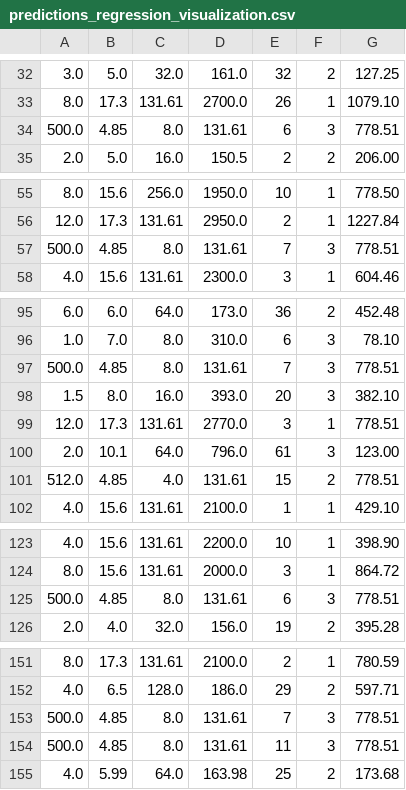
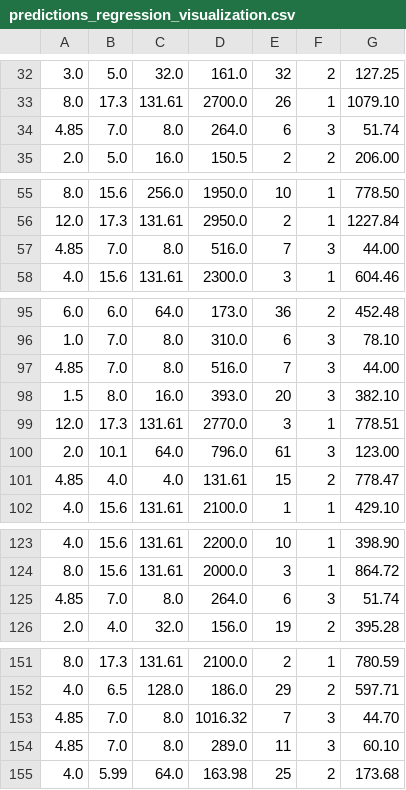
Before and after one commit to ikoko3/data-mining, a CSV file: results/predictions_regression_visualization.csv, drawn as a sheet; only a part is shown, gaps mark what is left out; the diff covers the shown part only.

```diff
--- a/results/predictions_regression_visualization.csv
+++ b/results/predictions_regression_visualization.csv
@@ -33,3 +33,3 @@
 8.0,17.3,131.61,2700.0,26,1,1079.10
-500.0,4.85,8.0,131.61,6,3,778.51
+4.85,7.0,8.0,264.0,6,3,51.74
 2.0,5.0,16.0,150.5,2,2,206.00
@@ -56,3 +56,3 @@
 12.0,17.3,131.61,2950.0,2,1,1227.84
-500.0,4.85,8.0,131.61,7,3,778.51
+4.85,7.0,8.0,516.0,7,3,44.00
 4.0,15.6,131.61,2300.0,3,1,604.46
@@ -96,3 +96,3 @@
 1.0,7.0,8.0,310.0,6,3,78.10
-500.0,4.85,8.0,131.61,7,3,778.51
+4.85,7.0,8.0,516.0,7,3,44.00
 1.5,8.0,16.0,393.0,20,3,382.10
@@ -100,3 +100,3 @@
 2.0,10.1,64.0,796.0,61,3,123.00
-512.0,4.85,4.0,131.61,15,2,778.51
+4.85,4.0,4.0,131.61,15,2,778.47
 4.0,15.6,131.61,2100.0,1,1,429.10
@@ -124,3 +124,3 @@
 8.0,15.6,131.61,2000.0,3,1,864.72
-500.0,4.85,8.0,131.61,6,3,778.51
+4.85,7.0,8.0,264.0,6,3,51.74
 2.0,4.0,32.0,156.0,19,2,395.28
@@ -152,4 +152,4 @@
 4.0,6.5,128.0,186.0,29,2,597.71
-500.0,4.85,8.0,131.61,7,3,778.51
-500.0,4.85,8.0,131.61,11,3,778.51
+4.85,7.0,8.0,1016.32,7,3,44.70
+4.85,7.0,8.0,289.0,11,3,60.10
 4.0,5.99,64.0,163.98,25,2,173.68
```
Also changed, not shown: 2 added rows, 2 removed rows and 10 edited cells elsewhere in this file, results/predictions_classification.csv, results/predictions_regression.csv, 3 other files.
